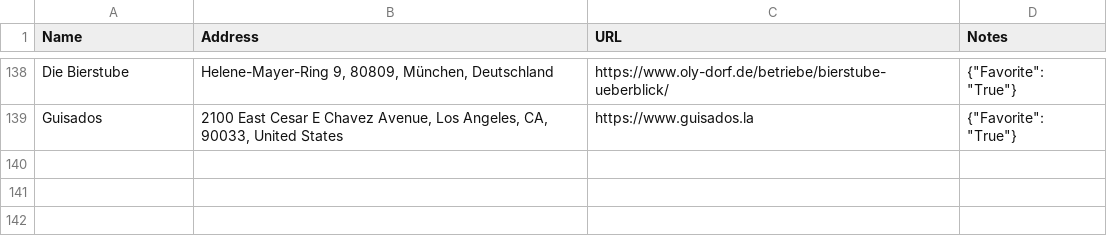
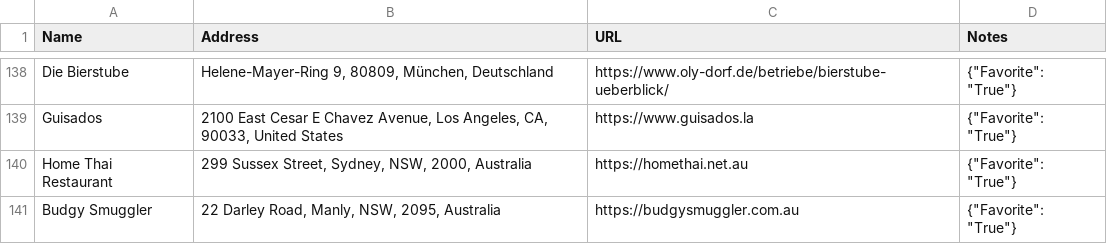
Before and after one commit to davidbailey/Notes, a CSV file: Places.csv, drawn as a sheet; only a part is shown, gaps mark what is left out; the diff names each change by its address in the sheet, - before the commit and + after, or states it on an @@ line.

Commit message:
Update Places.csv

```diff
--- a/Places.csv
+++ b/Places.csv
+row 140: Home Thai Restaurant | 299 Sussex Street, Sydney, NSW, 2000, Australia | https://homethai.net.au | {"Favorite": "True"}
+row 141: Budgy Smuggler | 22 Darley Road, Manly, NSW, 2095, Australia | https://budgysmuggler.com.au | {"Favorite": "True"}
```
